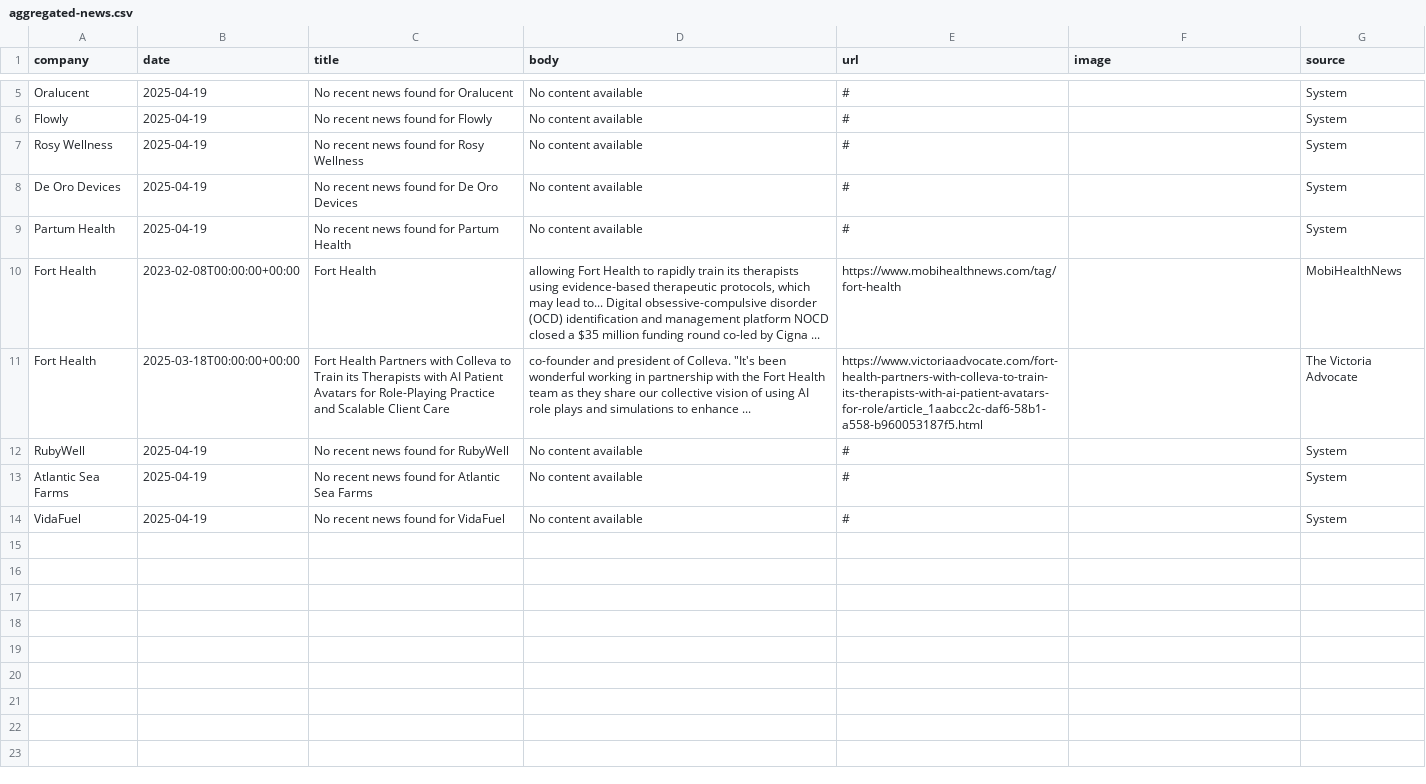
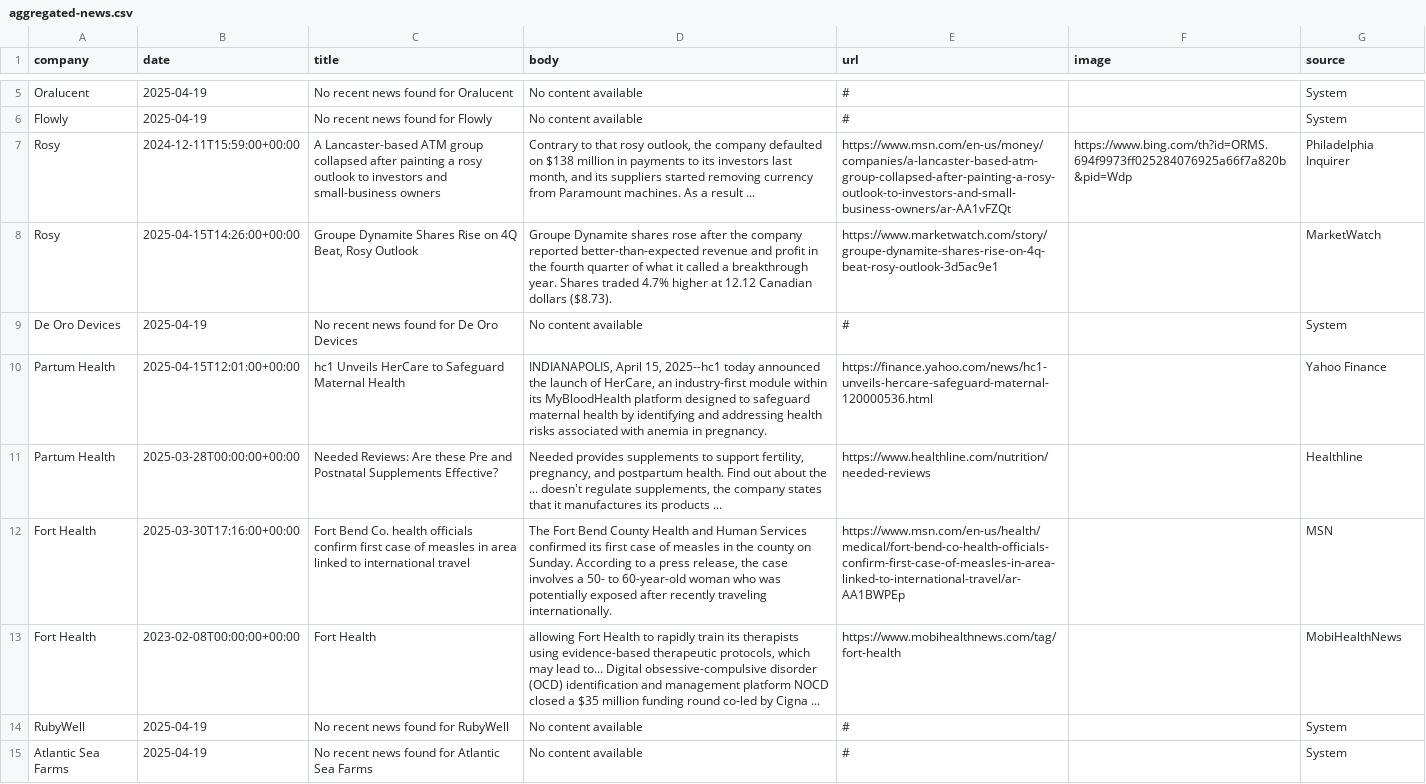
Before and after one commit to lloydchang/zzz-company-news, a CSV file: aggregated-news.csv, drawn as a sheet; only a part is shown, gaps mark what is left out; the shorter side is filled out with more unchanged rows.

```diff
--- a/aggregated-news.csv
+++ b/aggregated-news.csv
@@ -6,7 +6,9 @@ company,date,title,body,url,image,source
 "Flowly","2025-04-19","No recent news found for Flowly","No content available","#","","System"
-"Rosy Wellness","2025-04-19","No recent news found for Rosy Wellness","No content available","#","","System"
+"Rosy",2024-12-11T15:59:00+00:00,A Lancaster-based ATM group collapsed after painting a rosy outlook to investors and small-business owners,"Contrary to that rosy outlook, the company defaulted on $138 million in payments to its investors last month, and its suppliers started removing currency from Paramount machines. As a result ...",https://www.msn.com/en-us/money/companies/a-lancaster-based-atm-group-collapsed-after-painting-a-rosy-outlook-to-investors-and-small-business-owners/ar-AA1vFZQt,https://www.bing.com/th?id=ORMS.694f9973ff025284076925a66f7a820b&pid=Wdp,Philadelphia Inquirer
+"Rosy",2025-04-15T14:26:00+00:00,"Groupe Dynamite Shares Rise on 4Q Beat, Rosy Outlook",Groupe Dynamite shares rose after the company reported better-than-expected revenue and profit in the fourth quarter of what it called a breakthrough year. Shares traded 4.7% higher at 12.12 Canadian dollars ($8.73).,https://www.marketwatch.com/story/groupe-dynamite-shares-rise-on-4q-beat-rosy-outlook-3d5ac9e1,,MarketWatch
 "De Oro Devices","2025-04-19","No recent news found for De Oro Devices","No content available","#","","System"
-"Partum Health","2025-04-19","No recent news found for Partum Health","No content available","#","","System"
+"Partum Health",2025-04-15T12:01:00+00:00,hc1 Unveils HerCare to Safeguard Maternal Health,"INDIANAPOLIS, April 15, 2025--hc1 today announced the launch of HerCare, an industry-first module within its MyBloodHealth platform designed to safeguard maternal health by identifying and addressing health risks associated with anemia in pregnancy.",https://finance.yahoo.com/news/hc1-unveils-hercare-safeguard-maternal-120000536.html,,Yahoo Finance
+"Partum Health",2025-03-28T00:00:00+00:00,Needed Reviews: Are these Pre and Postnatal Supplements Effective?,"Needed provides supplements to support fertility, pregnancy, and postpartum health. Find out about the ... doesn't regulate supplements, the company states that it manufactures its products ...",https://www.healthline.com/nutrition/needed-reviews,,Healthline
+"Fort Health",2025-03-30T17:16:00+00:00,Fort Bend Co. health officials confirm first case of measles in area linked to international travel,"The Fort Bend County Health and Human Services confirmed its first case of measles in the county on Sunday. According to a press release, the case involves a 50- to 60-year-old woman who was potentially exposed after recently traveling internationally.",https://www.msn.com/en-us/health/medical/fort-bend-co-health-officials-confirm-first-case-of-measles-in-area-linked-to-international-travel/ar-AA1BWPEp,,MSN
 "Fort Health",2023-02-08T00:00:00+00:00,Fort Health,"allowing Fort Health to rapidly train its therapists using evidence-based therapeutic protocols, which may lead to... Digital obsessive-compulsive disorder (OCD) identification and management platform NOCD closed a $35 million funding round co-led by Cigna ...",https://www.mobihealthnews.com/tag/fort-health,,MobiHealthNews
-"Fort Health",2025-03-18T00:00:00+00:00,Fort Health Partners with Colleva to Train its Therapists with AI Patient Avatars for Role-Playing Practice and Scalable Client Care,"co-founder and president of Colleva. ""It's been wonderful working in partnership with the Fort Health team as they share our collective vision of using AI role plays and simulations to enhance ...",https://www.victoriaadvocate.com/fort-health-partners-with-colleva-to-train-its-therapists-with-ai-patient-avatars-for-role/article_1aabcc2c-daf6-58b1-a558-b960053187f5.html,,The Victoria Advocate
 "RubyWell","2025-04-19","No recent news found for RubyWell","No content available","#","","System"
```
Also changed, not shown: news-Fort Health.csv, 3 other files.
